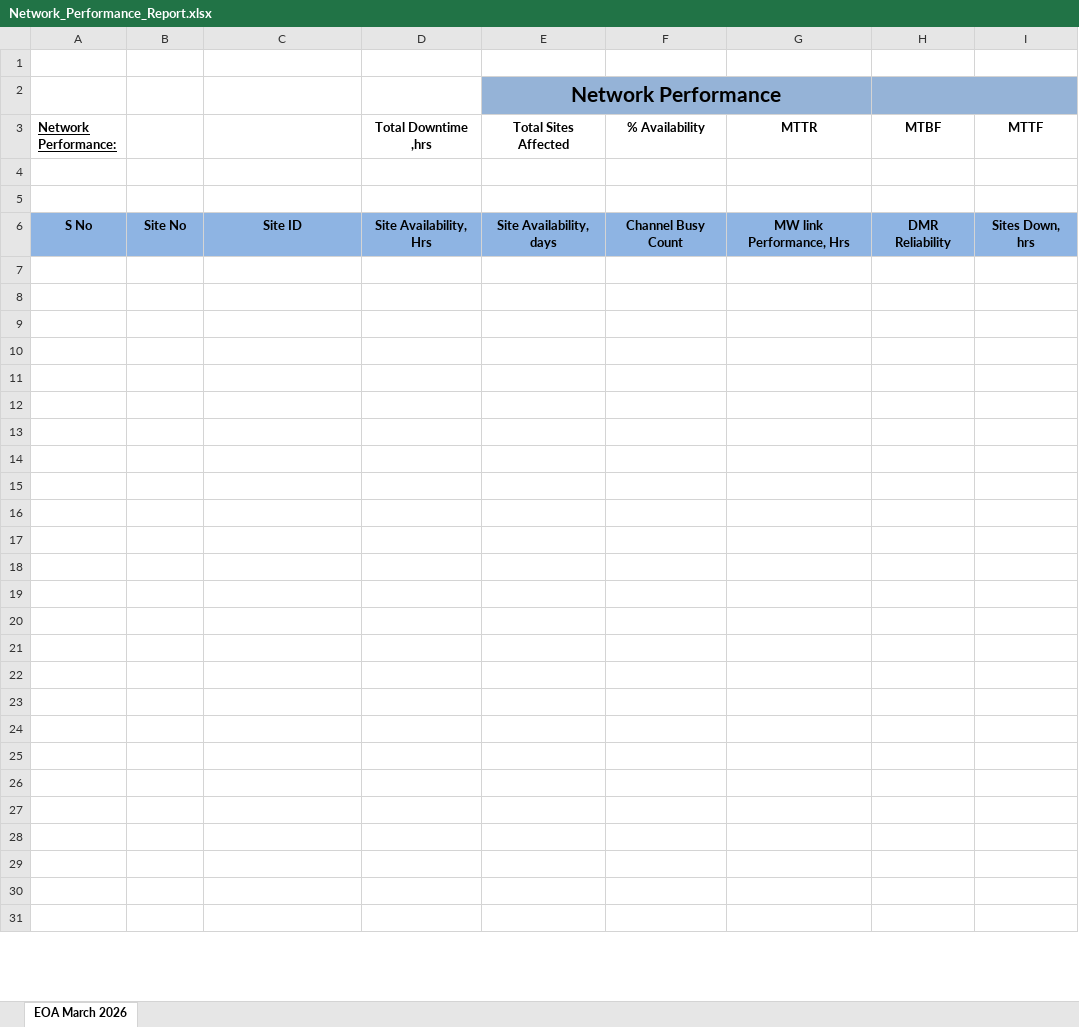
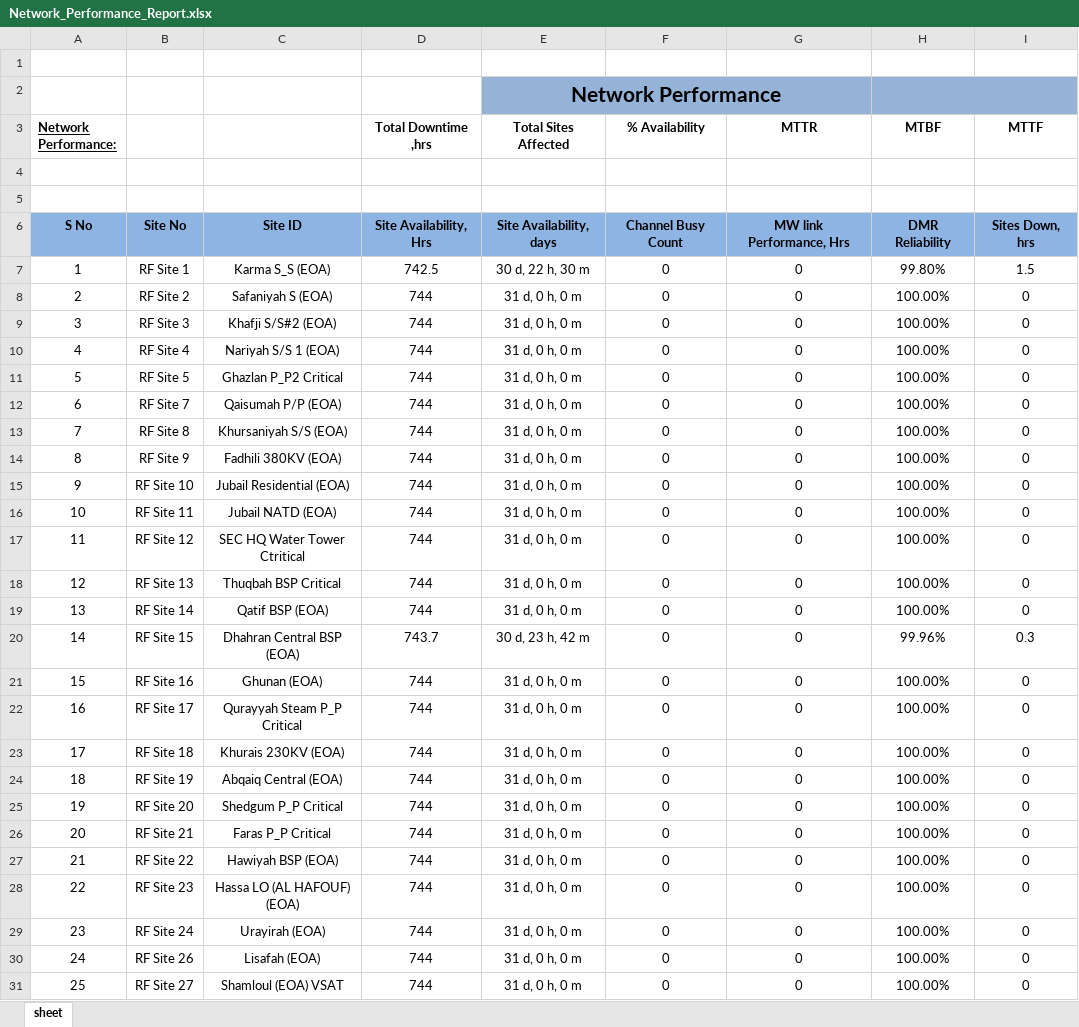
Before and after one commit to hithamfisal/TT, an Excel workbook: dist/Network_Performance_Report.xlsx, sheet sheet, drawn as a sheet; only a part is shown; values as stored, in another font and other column widths than the file's, no borders; charts and pictures and conditional formats not drawn; the diff covers the shown part only; the diff names each change by its address in the sheet, - before the commit and + after, or states it on an @@ line.

```diff
--- a/dist/Network_Performance_Report.xlsx (sheet sheet)
+++ b/dist/Network_Performance_Report.xlsx (sheet sheet)
-sheet tab: EOA March 2026
+sheet tab: sheet
-row 7: (empty)
+row 7: 1 | RF Site 1 | Karma S_S (EOA) | 742.5 | 30 d, 22 h, 30 m | 0 | 0 | 99.80% | 1.5
-row 8: (empty)
+row 8: 2 | RF Site 2 | Safaniyah S (EOA) | 744 | 31 d, 0 h, 0 m | 0 | 0 | 100.00% | 0
-row 9: (empty)
+row 9: 3 | RF Site 3 | Khafji S/S#2 (EOA) | 744 | 31 d, 0 h, 0 m | 0 | 0 | 100.00% | 0
-row 10: (empty)
+row 10: 4 | RF Site 4 | Nariyah S/S 1 (EOA) | 744 | 31 d, 0 h, 0 m | 0 | 0 | 100.00% | 0
-row 11: (empty)
+row 11: 5 | RF Site 5 | Ghazlan P_P2 Critical | 744 | 31 d, 0 h, 0 m | 0 | 0 | 100.00% | 0
-row 12: (empty)
+row 12: 6 | RF Site 7 | Qaisumah P/P (EOA) | 744 | 31 d, 0 h, 0 m | 0 | 0 | 100.00% | 0
-row 13: (empty)
+row 13: 7 | RF Site 8 | Khursaniyah S/S (EOA) | 744 | 31 d, 0 h, 0 m | 0 | 0 | 100.00% | 0
-row 14: (empty)
+row 14: 8 | RF Site 9 | Fadhili 380KV (EOA) | 744 | 31 d, 0 h, 0 m | 0 | 0 | 100.00% | 0
-row 15: (empty)
+row 15: 9 | RF Site 10 | Jubail Residential (EOA) | 744 | 31 d, 0 h, 0 m | 0 | 0 | 100.00% | 0
-row 16: (empty)
+row 16: 10 | RF Site 11 | Jubail NATD (EOA) | 744 | 31 d, 0 h, 0 m | 0 | 0 | 100.00% | 0
-row 17: (empty)
+row 17: 11 | RF Site 12 | SEC HQ Water Tower Ctritical | 744 | 31 d, 0 h, 0 m | 0 | 0 | 100.00% | 0
-row 18: (empty)
+row 18: 12 | RF Site 13 | Thuqbah BSP Critical | 744 | 31 d, 0 h, 0 m | 0 | 0 | 100.00% | 0
-row 19: (empty)
+row 19: 13 | RF Site 14 | Qatif BSP (EOA) | 744 | 31 d, 0 h, 0 m | 0 | 0 | 100.00% | 0
-row 20: (empty)
+row 20: 14 | RF Site 15 | Dhahran Central BSP (EOA) | 743.7 | 30 d, 23 h, 42 m | 0 | 0 | 99.96% | 0.3
-row 21: (empty)
+row 21: 15 | RF Site 16 | Ghunan (EOA) | 744 | 31 d, 0 h, 0 m | 0 | 0 | 100.00% | 0
-row 22: (empty)
+row 22: 16 | RF Site 17 | Qurayyah Steam P_P Critical | 744 | 31 d, 0 h, 0 m | 0 | 0 | 100.00% | 0
-row 23: (empty)
+row 23: 17 | RF Site 18 | Khurais 230KV (EOA) | 744 | 31 d, 0 h, 0 m | 0 | 0 | 100.00% | 0
-row 24: (empty)
+row 24: 18 | RF Site 19 | Abqaiq Central (EOA) | 744 | 31 d, 0 h, 0 m | 0 | 0 | 100.00% | 0
-row 25: (empty)
+row 25: 19 | RF Site 20 | Shedgum P_P Critical | 744 | 31 d, 0 h, 0 m | 0 | 0 | 100.00% | 0
-row 26: (empty)
+row 26: 20 | RF Site 21 | Faras P_P Critical | 744 | 31 d, 0 h, 0 m | 0 | 0 | 100.00% | 0
-row 27: (empty)
+row 27: 21 | RF Site 22 | Hawiyah BSP (EOA) | 744 | 31 d, 0 h, 0 m | 0 | 0 | 100.00% | 0
-row 28: (empty)
+row 28: 22 | RF Site 23 | Hassa LO (AL HAFOUF) (EOA) | 744 | 31 d, 0 h, 0 m | 0 | 0 | 100.00% | 0
-row 29: (empty)
+row 29: 23 | RF Site 24 | Urayirah (EOA) | 744 | 31 d, 0 h, 0 m | 0 | 0 | 100.00% | 0
-row 30: (empty)
+row 30: 24 | RF Site 26 | Lisafah (EOA) | 744 | 31 d, 0 h, 0 m | 0 | 0 | 100.00% | 0
-row 31: (empty)
+row 31: 25 | RF Site 27 | Shamloul (EOA) VSAT | 744 | 31 d, 0 h, 0 m | 0 | 0 | 100.00% | 0
```
Also changed, not shown: 1 added row, 1 removed row and 81 edited cells elsewhere in this sheet, charts or pictures, dist/DMR_Monthly_Report.xlsx, public/DMR_Monthly_Report.xlsx, 8 other files.
